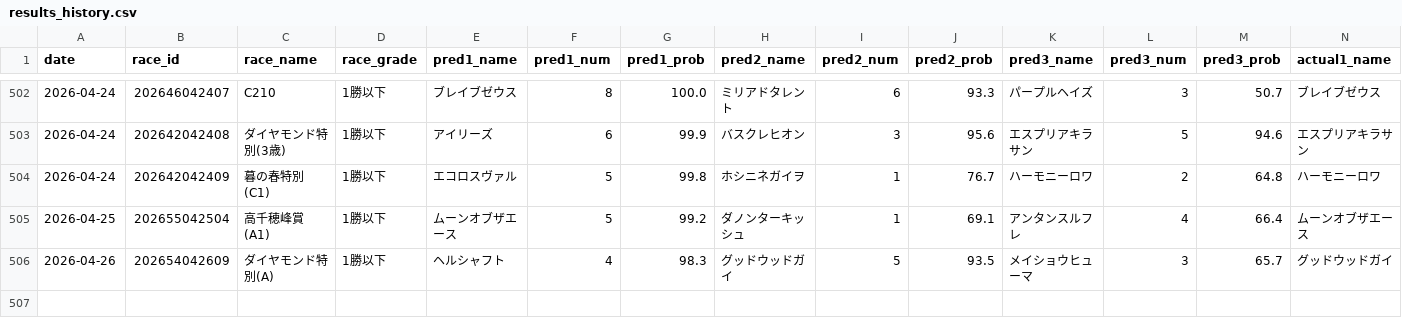
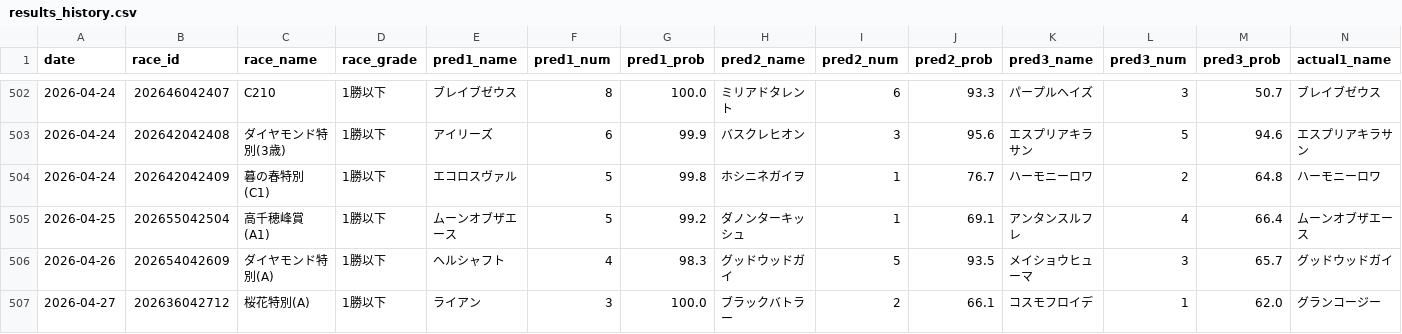
Before and after one commit to yssohrrs206038s-oss/keiba-nar, a CSV file: keiba_predictor/data/results_history.csv, drawn as a sheet; only a part is shown, gaps mark what is left out; rows hold the shown columns only; the diff names each change by its address in the sheet, - before the commit and + after, or states it on an @@ line.

```diff
--- a/keiba_predictor/data/results_history.csv
+++ b/keiba_predictor/data/results_history.csv
+row 507: 2026-04-27 | 202636042712 | 桜花特別(A) | 1勝以下 | ライアン | 3 | 100.0 | ブラックバトラー | 2 | 66.1 | コスモフロイデ | 1 | 62.0 | グランコージー
```
